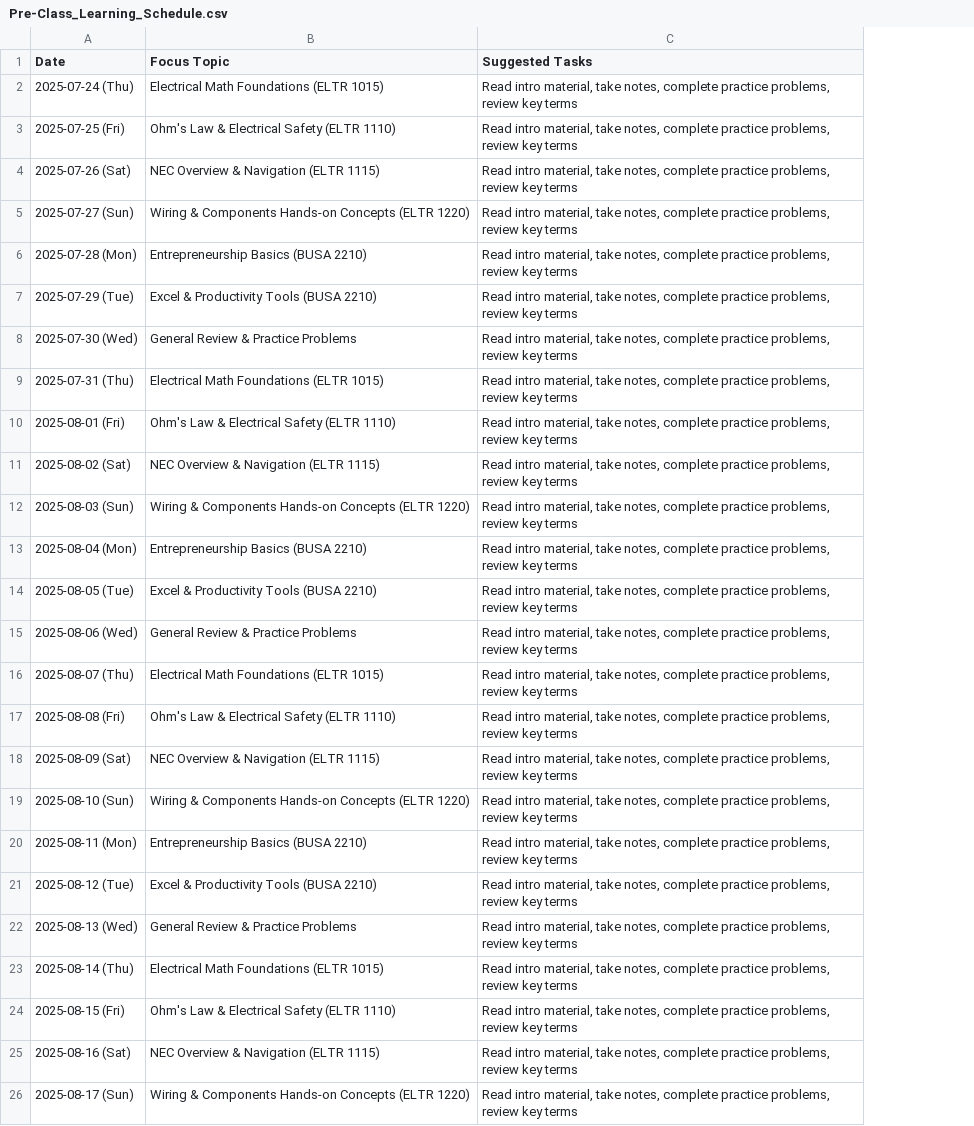
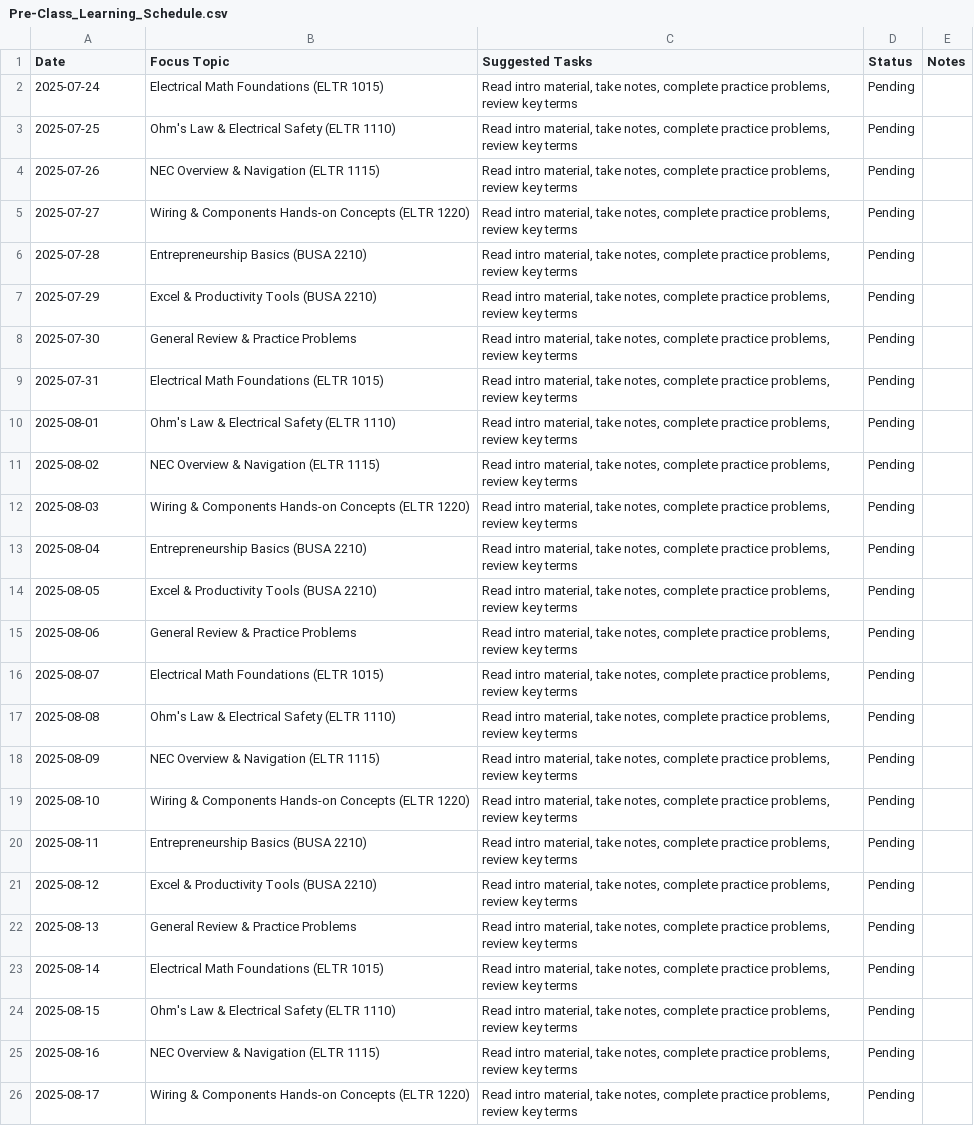
Before and after one commit to yerneroco/PrepareBot, a CSV file: Pre-Class_Learning_Schedule.csv, drawn as a sheet; the diff names each change by its address in the sheet, - before the commit and + after, or states it on an @@ line.

Commit message:
Update Pre-Class_Learning_Schedule.csv

```diff
--- a/Pre-Class_Learning_Schedule.csv
+++ b/Pre-Class_Learning_Schedule.csv
+column D (Status), rows 2-26: all Pending
+column E (Notes), empty
-A2 (Date): 2025-07-24 (Thu)
+A2 (Date): 2025-07-24
-A3 (Date): 2025-07-25 (Fri)
+A3 (Date): 2025-07-25
-A4 (Date): 2025-07-26 (Sat)
+A4 (Date): 2025-07-26
-A5 (Date): 2025-07-27 (Sun)
+A5 (Date): 2025-07-27
-A6 (Date): 2025-07-28 (Mon)
+A6 (Date): 2025-07-28
-A7 (Date): 2025-07-29 (Tue)
+A7 (Date): 2025-07-29
-A8 (Date): 2025-07-30 (Wed)
+A8 (Date): 2025-07-30
-A9 (Date): 2025-07-31 (Thu)
+A9 (Date): 2025-07-31
-A10 (Date): 2025-08-01 (Fri)
+A10 (Date): 2025-08-01
-A11 (Date): 2025-08-02 (Sat)
+A11 (Date): 2025-08-02
-A12 (Date): 2025-08-03 (Sun)
+A12 (Date): 2025-08-03
-A13 (Date): 2025-08-04 (Mon)
+A13 (Date): 2025-08-04
-A14 (Date): 2025-08-05 (Tue)
+A14 (Date): 2025-08-05
-A15 (Date): 2025-08-06 (Wed)
+A15 (Date): 2025-08-06
-A16 (Date): 2025-08-07 (Thu)
+A16 (Date): 2025-08-07
-A17 (Date): 2025-08-08 (Fri)
+A17 (Date): 2025-08-08
-A18 (Date): 2025-08-09 (Sat)
+A18 (Date): 2025-08-09
-A19 (Date): 2025-08-10 (Sun)
+A19 (Date): 2025-08-10
-A20 (Date): 2025-08-11 (Mon)
+A20 (Date): 2025-08-11
-A21 (Date): 2025-08-12 (Tue)
+A21 (Date): 2025-08-12
-A22 (Date): 2025-08-13 (Wed)
+A22 (Date): 2025-08-13
-A23 (Date): 2025-08-14 (Thu)
+A23 (Date): 2025-08-14
-A24 (Date): 2025-08-15 (Fri)
+A24 (Date): 2025-08-15
-A25 (Date): 2025-08-16 (Sat)
+A25 (Date): 2025-08-16
-A26 (Date): 2025-08-17 (Sun)
+A26 (Date): 2025-08-17
```
